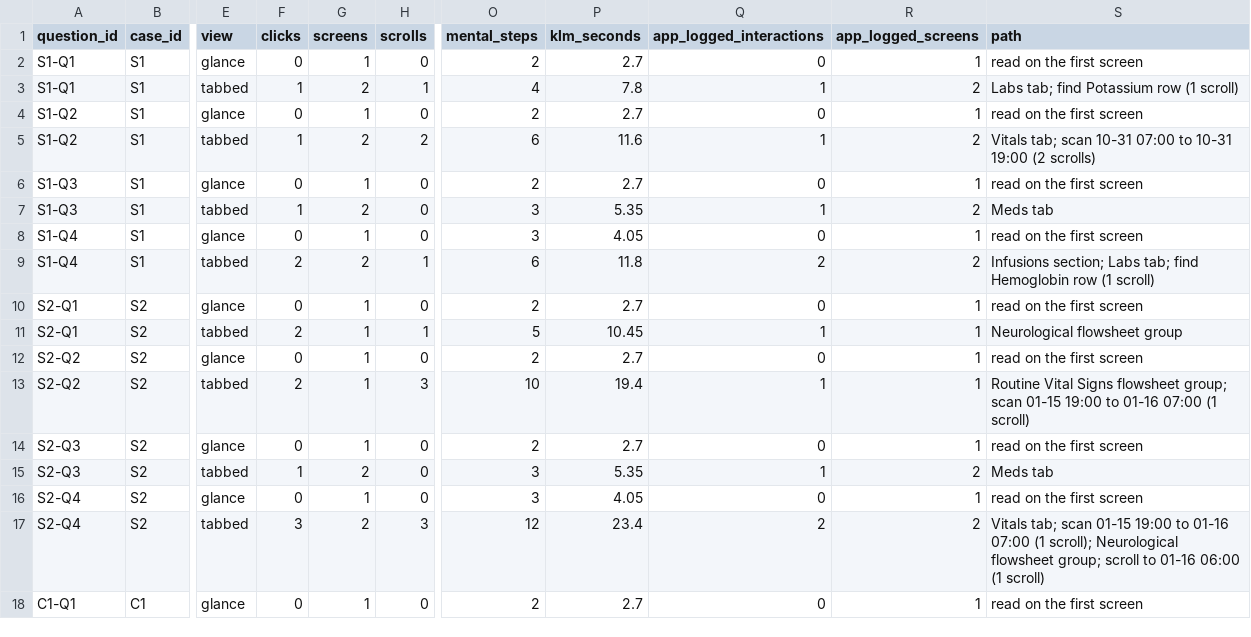
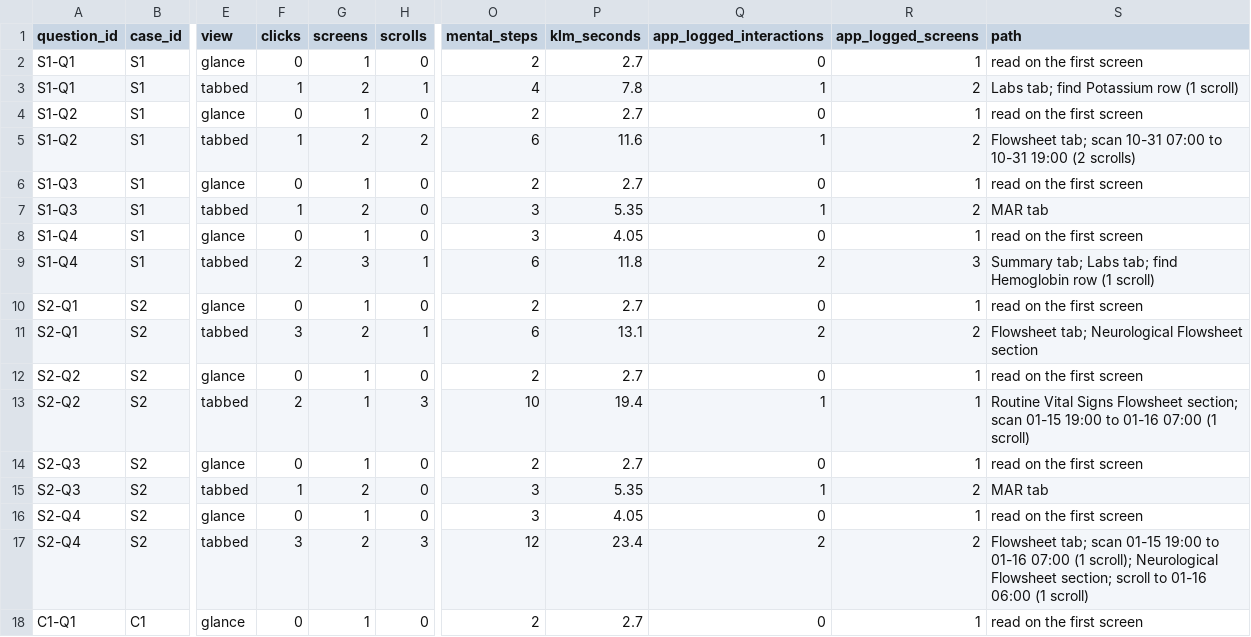
Before and after one commit to ibrahimbaabdullah-jpg/nurseglance, a CSV file: docs/task_analysis.csv, drawn as a sheet; only a part is shown, gaps mark what is left out; the diff covers the shown part only; the diff names each change by its address in the sheet, - before the commit and + after, or states it on an @@ line.

```diff
--- a/docs/task_analysis.csv
+++ b/docs/task_analysis.csv
-S5 (path): Vitals tab; scan…
+S5 (path): Flowsheet tab; scan…
-S7 (path): Meds tab
+S7 (path): MAR tab
-G9 (screens): 2
+G9 (screens): 3
-R9 (app_logged_screens): 2
+R9 (app_logged_screens): 3
-S9 (path): Infusions section; Labs tab;…
+S9 (path): Summary tab; Labs tab;…
-F11 (clicks): 2
+F11 (clicks): 3
-G11 (screens): 1
+G11 (screens): 2
-O11 (mental_steps): 5
+O11 (mental_steps): 6
-P11 (klm_seconds): 10.45
+P11 (klm_seconds): 13.1
-Q11 (app_logged_interactions): 1
+Q11 (app_logged_interactions): 2
-R11 (app_logged_screens): 1
+R11 (app_logged_screens): 2
-S11 (path): Neurological flowsheet group
+S11 (path): Flowsheet tab; Neurological Flowsheet section
-S13 (path): …Vital Signs flowsheet group; scan 01-15…
+S13 (path): …Vital Signs Flowsheet section; scan 01-15…
-S15 (path): Meds tab
+S15 (path): MAR tab
-S17 (path): Vitals tab; scan 01-15 19:00 to 01-16 07:00 (1 scroll); Neurological flowsheet group; scroll to…
+S17 (path): Flowsheet tab; scan 01-15 19:00 to 01-16 07:00 (1 scroll); Neurological Flowsheet section; scroll to…
```
Also changed, not shown: 17 edited cells elsewhere in this file, docs/mock_session_events.csv, docs/mock_session_summary.csv, 31 other files.
